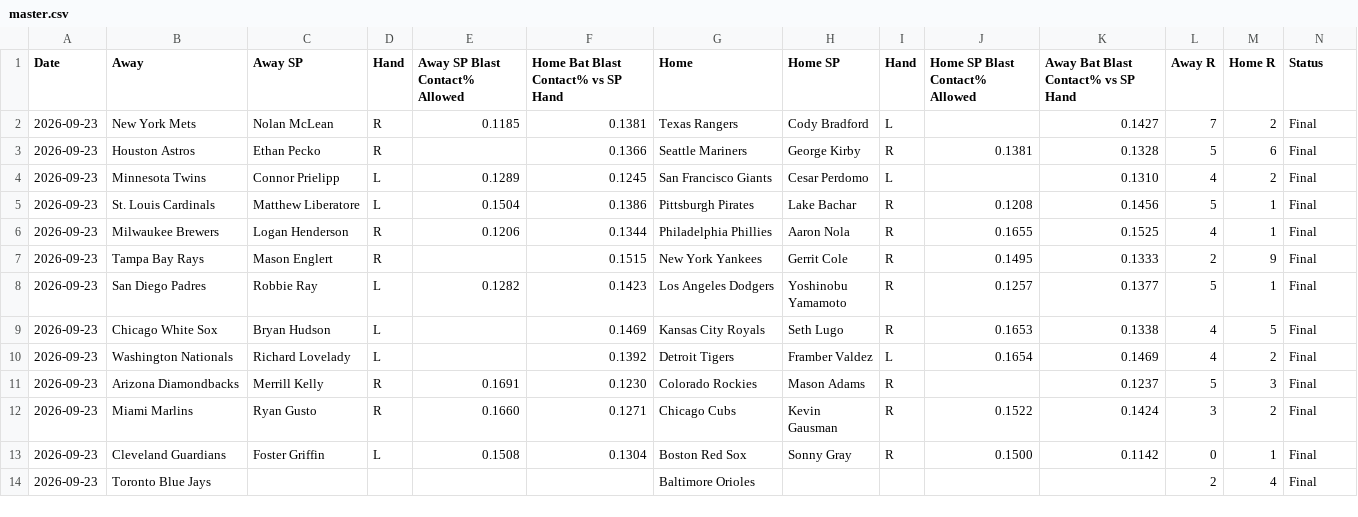
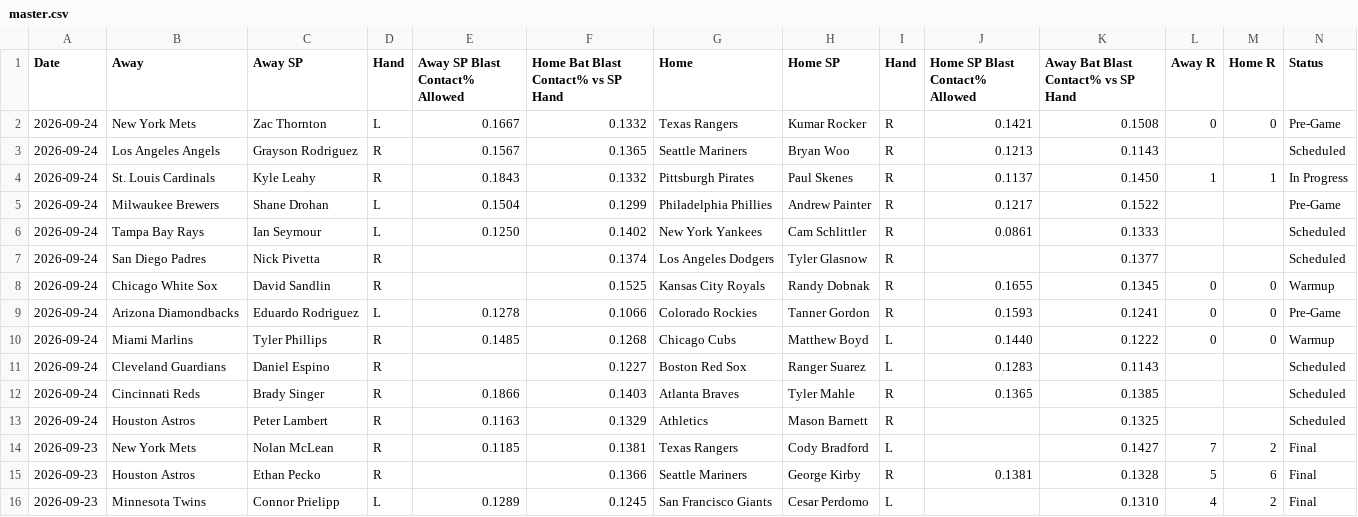
Before and after one commit to furuq2/blast-contact, a CSV file: data/master.csv, drawn as a sheet; only a part is shown; the shorter side is filled out with more unchanged rows.

```diff
--- a/data/master.csv
+++ b/data/master.csv
@@ -1,2 +1,14 @@
 Date,Away,Away SP,Hand,Away SP Blast Contact% Allowed,Home Bat Blast Contact% vs SP Hand,Home,Home SP,Hand,Home SP Blast Contact% Allowed,Away Bat Blast Contact% vs SP Hand,Away R,Home R,Status
+2026-09-24,New York Mets,Zac Thornton,L,0.1667,0.1332,Texas Rangers,Kumar Rocker,R,0.1421,0.1508,0,0,Pre-Game
+2026-09-24,Los Angeles Angels,Grayson Rodriguez,R,0.1567,0.1365,Seattle Mariners,Bryan Woo,R,0.1213,0.1143,,,Scheduled
+2026-09-24,St. Louis Cardinals,Kyle Leahy,R,0.1843,0.1332,Pittsburgh Pirates,Paul Skenes,R,0.1137,0.1450,1,1,In Progress
+2026-09-24,Milwaukee Brewers,Shane Drohan,L,0.1504,0.1299,Philadelphia Phillies,Andrew Painter,R,0.1217,0.1522,,,Pre-Game
+2026-09-24,Tampa Bay Rays,Ian Seymour,L,0.1250,0.1402,New York Yankees,Cam Schlittler,R,0.0861,0.1333,,,Scheduled
+2026-09-24,San Diego Padres,Nick Pivetta,R,,0.1374,Los Angeles Dodgers,Tyler Glasnow,R,,0.1377,,,Scheduled
+2026-09-24,Chicago White Sox,David Sandlin,R,,0.1525,Kansas City Royals,Randy Dobnak,R,0.1655,0.1345,0,0,Warmup
+2026-09-24,Arizona Diamondbacks,Eduardo Rodriguez,L,0.1278,0.1066,Colorado Rockies,Tanner Gordon,R,0.1593,0.1241,0,0,Pre-Game
+2026-09-24,Miami Marlins,Tyler Phillips,R,0.1485,0.1268,Chicago Cubs,Matthew Boyd,L,0.1440,0.1222,0,0,Warmup
+2026-09-24,Cleveland Guardians,Daniel Espino,R,,0.1227,Boston Red Sox,Ranger Suarez,L,0.1283,0.1143,,,Scheduled
+2026-09-24,Cincinnati Reds,Brady Singer,R,0.1866,0.1403,Atlanta Braves,Tyler Mahle,R,0.1365,0.1385,,,Scheduled
+2026-09-24,Houston Astros,Peter Lambert,R,0.1163,0.1329,Athletics,Mason Barnett,R,,0.1325,,,Scheduled
 2026-09-23,New York Mets,Nolan McLean,R,0.1185,0.1381,Texas Rangers,Cody Bradford,L,,0.1427,7,2,Final
```
Also changed, not shown: 1 other file.
